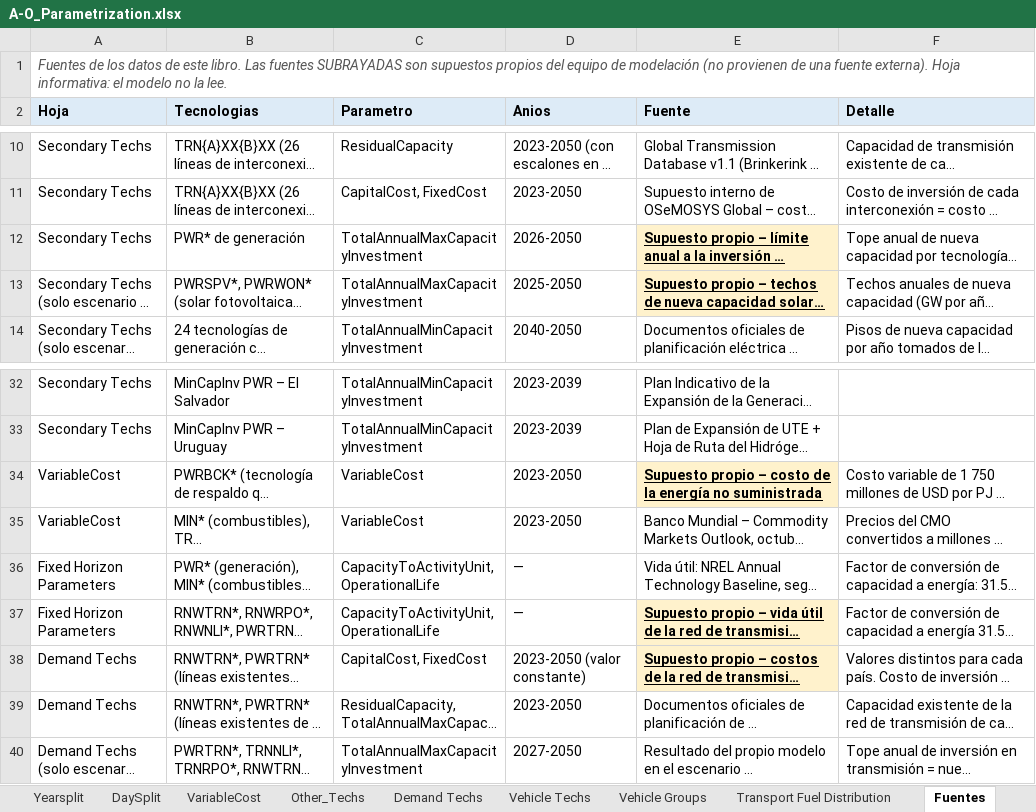
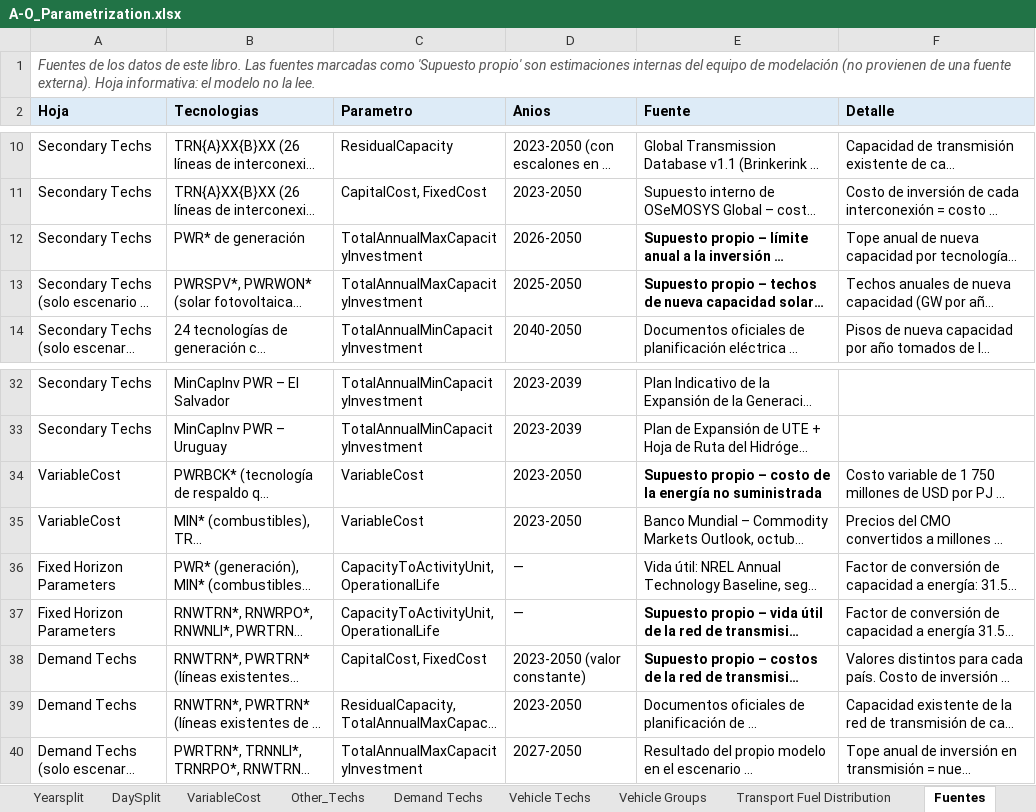
Before and after one commit to Climate-Lead-Group/relac_tx, an Excel workbook: inputs/A1_Outputs/A1_Outputs_INV/A-O_Parametrization.xlsx, sheet Fuentes, drawn as a sheet; only a part is shown, gaps mark what is left out; long unchanged cells end in …; values as stored, in another font and other column widths than the file's, no borders; the diff names each change by its address in the sheet, - before the commit and + after, or states it on an @@ line.

```diff
--- a/inputs/A1_Outputs/A1_Outputs_INV/A-O_Parametrization.xlsx (sheet Fuentes)
+++ b/inputs/A1_Outputs/A1_Outputs_INV/A-O_Parametrization.xlsx (sheet Fuentes)
-A1 (Hoja): …Las fuentes SUBRAYADAS son supuestos propios del equipo…
+A1 (Hoja): …Las fuentes marcadas como 'Supuesto propio' son estimaciones internas del equipo…
@@ E12:E13 fill: #FFF2CC → none, underline: on → off @@
@@ E34 fill: #FFF2CC → none, underline: on → off @@
@@ E37:E38 fill: #FFF2CC → none, underline: on → off @@
```
Also changed, not shown: inputs/A1_Outputs/A1_Outputs_OPT/A-O_Parametrization.xlsx, inputs/A1_Outputs/A1_Outputs_VGB/A-O_Parametrization.xlsx, 11 other files.
